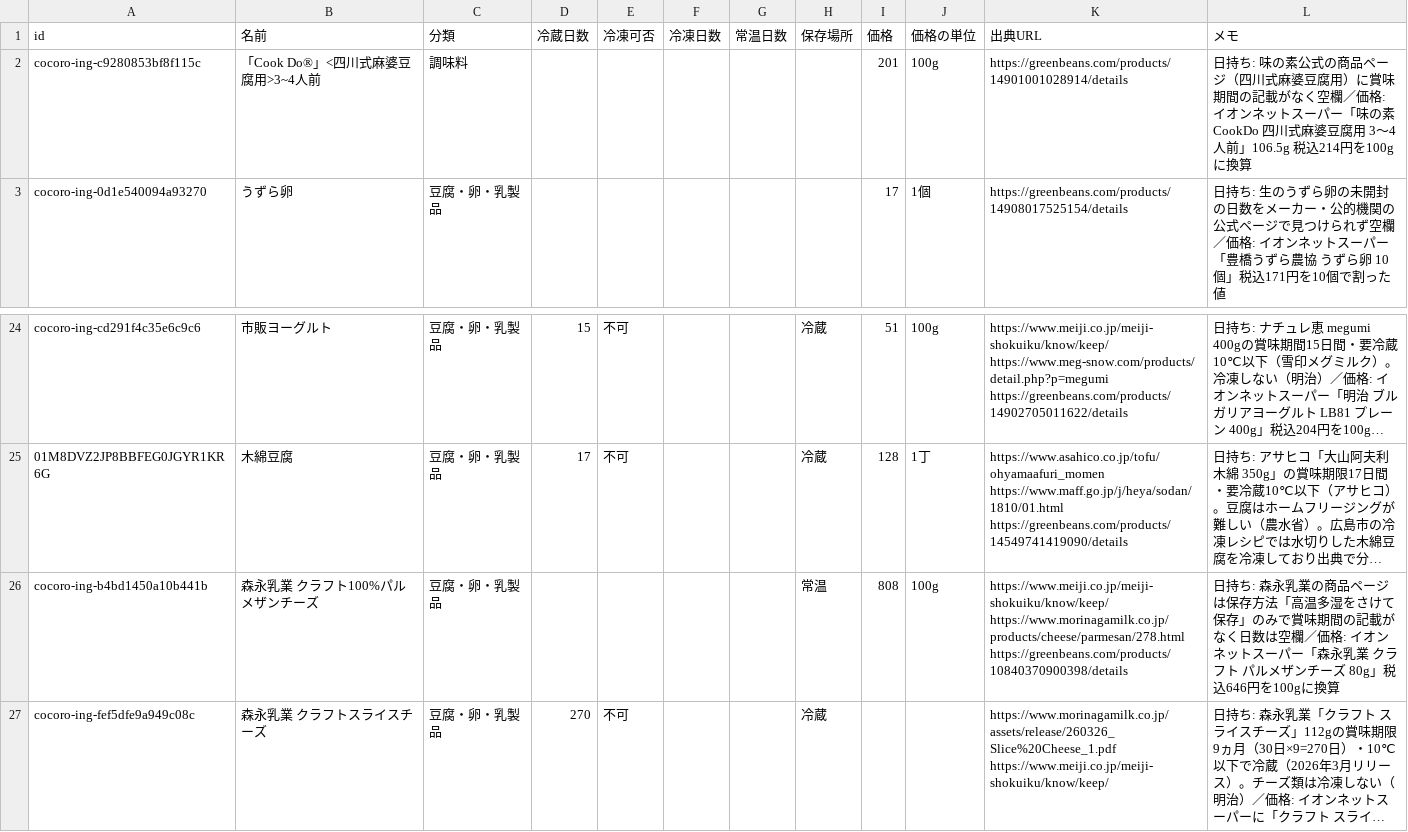
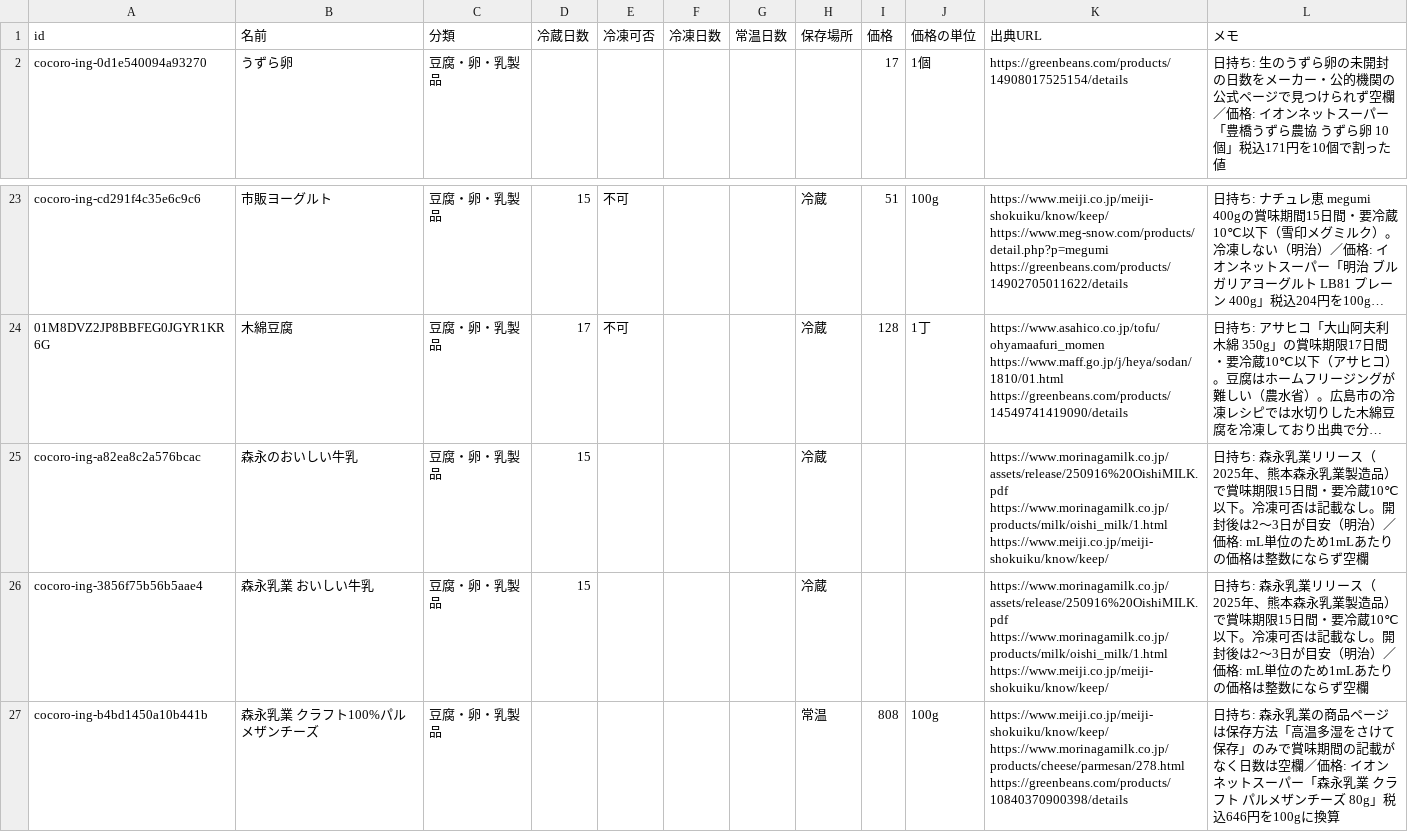
Before and after one commit to meron14725/cooking-app, a CSV file: docs/data/ingredients/tofu_egg_dairy.csv, drawn as a sheet; only a part is shown, gaps mark what is left out; the shorter side is filled out with more unchanged rows; long unchanged cells end in …; removed rows and columns are numbered as before the commit, all else as after; the diff names each change by its address in the sheet, - before the commit and + after, or states it on an @@ line.

```diff
--- a/docs/data/ingredients/tofu_egg_dairy.csv
+++ b/docs/data/ingredients/tofu_egg_dairy.csv
-row 2: cocoro-ing-c9280853bf8f115c | 「Cook Do®」<四川式麻婆豆腐用>3~4人前 | 調味料 |  |  |  |  |  | 201 | 100g | https://greenbeans.com/products/14901001028914/details | 日持ち: 味の素公式の商品ページ（四川式麻婆豆腐用）に賞味期間の記載がなく空欄／価格: イオンネットスーパー「味の素 CookDo 四川式麻婆豆腐用 3～4人前」106.5g 税込214円を100gに換算
+row 25: cocoro-ing-a82ea8c2a576bcac | 森永のおいしい牛乳 | 豆腐・卵・乳製品 | 15 |  |  |  | 冷蔵 |  |  | https://www.morinagamilk.co.jp/assets/release/250916%20OishiMILK.pdf https://www.morinagamilk.co.jp/products/milk/oishi_milk/1.html https://www.meiji.co.jp/meiji-shokuiku/know/keep/ | 日持ち: 森永乳業リリース（2025年、熊本森永乳業製造品）で賞味期限15日間・要冷蔵10℃以下。冷凍可否は記載なし。開封後は2〜3日が目安（明治）／価格: mL単位のため1mLあたりの価格は整数にならず空欄
+row 26: cocoro-ing-3856f75b56b5aae4 | 森永乳業 おいしい牛乳 | 豆腐・卵・乳製品 | 15 |  |  |  | 冷蔵 |  |  | https://www.morinagamilk.co.jp/assets/release/250916%20OishiMILK.pdf https://www.morinagamilk.co.jp/products/milk/oishi_milk/1.html https://www.meiji.co.jp/meiji-shokuiku/know/keep/ | 日持ち: 森永乳業リリース（2025年、熊本森永乳業製造品）で賞味期限15日間・要冷蔵10℃以下。冷凍可否は記載なし。開封後は2〜3日が目安（明治）／価格: mL単位のため1mLあたりの価格は整数にならず空欄
```
Also changed, not shown: docs/data/ingredients/fish.csv, docs/data/ingredients/meat.csv, 9 other files.
